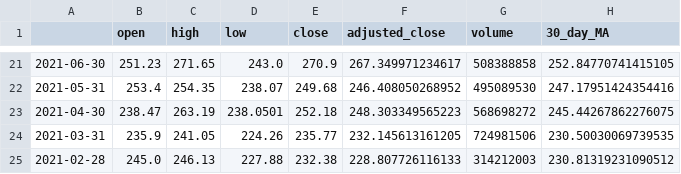
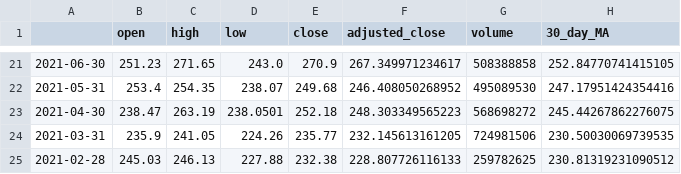
Before and after one commit to DavidPeleg6/Financial_News_Sentiments, a CSV file: baseline_analysis/datasets/msft_monthly_prices.csv, drawn as a sheet; only a part is shown, gaps mark what is left out; the diff names each change by its address in the sheet, - before the commit and + after, or states it on an @@ line.

```diff
--- a/baseline_analysis/datasets/msft_monthly_prices.csv
+++ b/baseline_analysis/datasets/msft_monthly_prices.csv
-B25 (open): 245.0
+B25 (open): 245.03
-G25 (volume): 314212003
+G25 (volume): 259782625
```
Also changed, not shown: baseline_analysis/datasets/msft_daily_dataset.csv, baseline_analysis/datasets/msft_daily_prices.csv, 14 other files.
